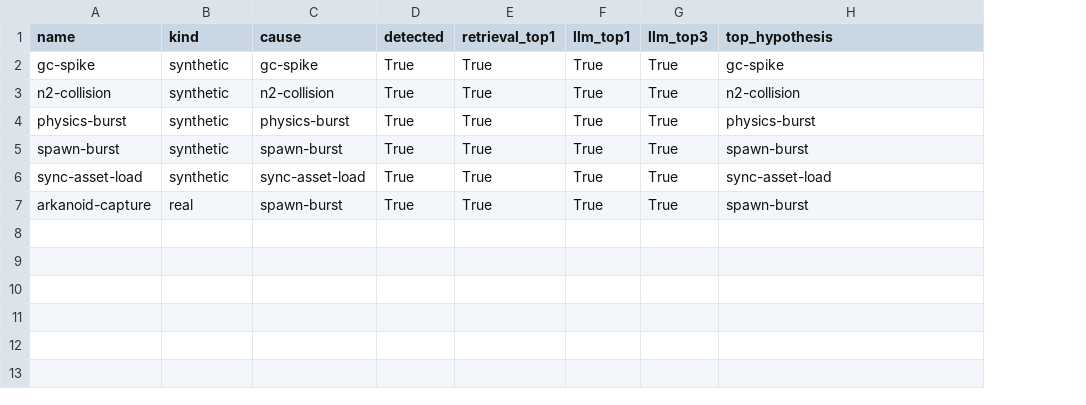
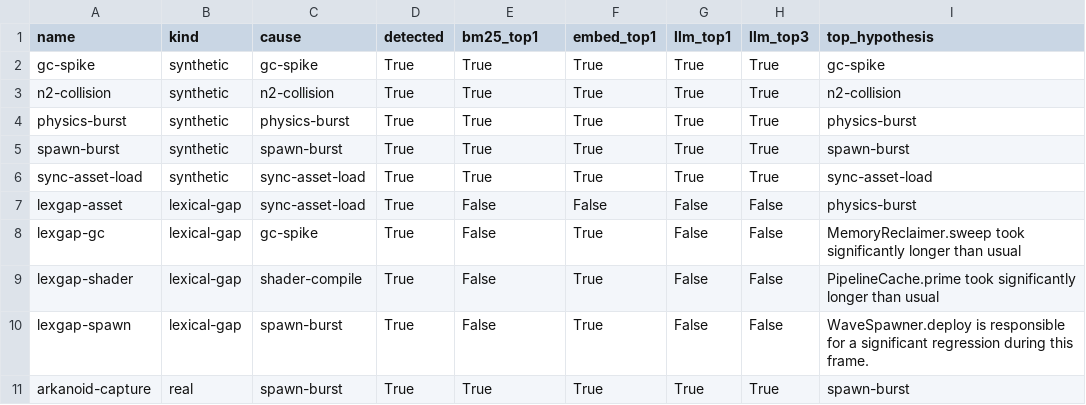
Before and after one commit to AlexeyKulbitsky/GamePerf-AI, a CSV file: examples/eval-results.csv, drawn as a sheet; the diff names each change by its address in the sheet, - before the commit and + after, or states it on an @@ line.

Commit message:
Add semantic KB retrieval (nomic-embed-text) and BM25-vs-embed evaluation
retrieve_embed.py does cosine-similarity KB retrieval via a local embedding
model; run.py gains --retriever {bm25,embed}. Adds 4 lexical-gap fixtures
(synonym spans BM25 cannot match) and an embed@1 column in the eval. Result:
on clear cases both retrievers hit 100%; on lexical-gap cases BM25 drops to 0%
while embeddings recover 75%

```diff
--- a/examples/eval-results.csv
+++ b/examples/eval-results.csv
+column F (embed_top1), rows 2-6: all True; row 11: True
-E1: retrieval_top1
+E1: bm25_top1
+row 7: lexgap-asset | lexical-gap | sync-asset-load | True | False | False | False | False | physics-burst
+row 8: lexgap-gc | lexical-gap | gc-spike | True | False | True | False | False | MemoryReclaimer.sweep took significantly longer than usual
+row 9: lexgap-shader | lexical-gap | shader-compile | True | False | True | False | False | PipelineCache.prime took significantly longer than usual
+row 10: lexgap-spawn | lexical-gap | spawn-burst | True | False | True | False | False | WaveSpawner.deploy is responsible for a significant regression during this frame.
```
Also changed, not shown: 16 other files.
